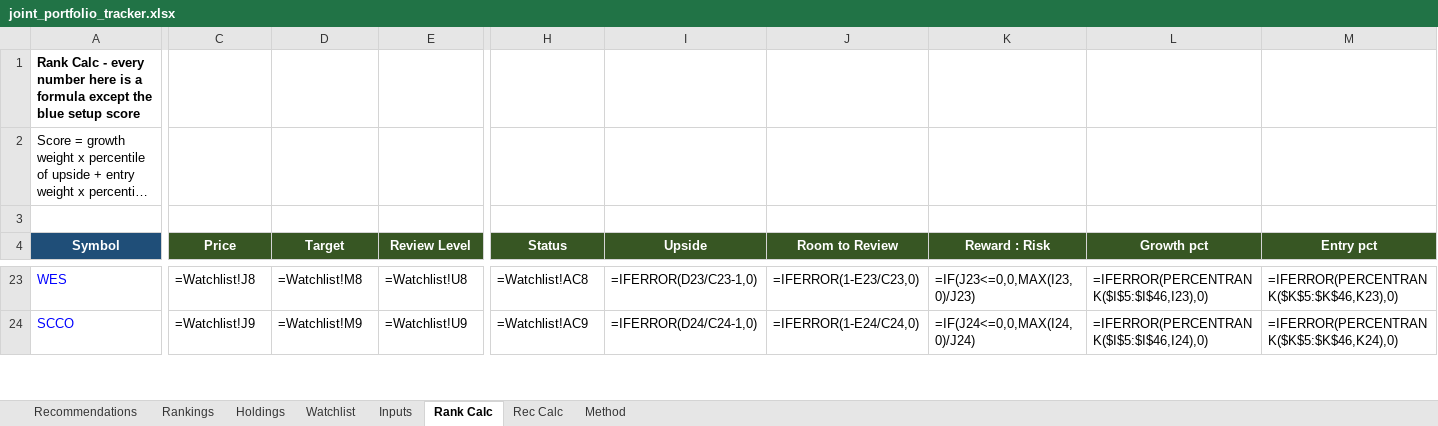
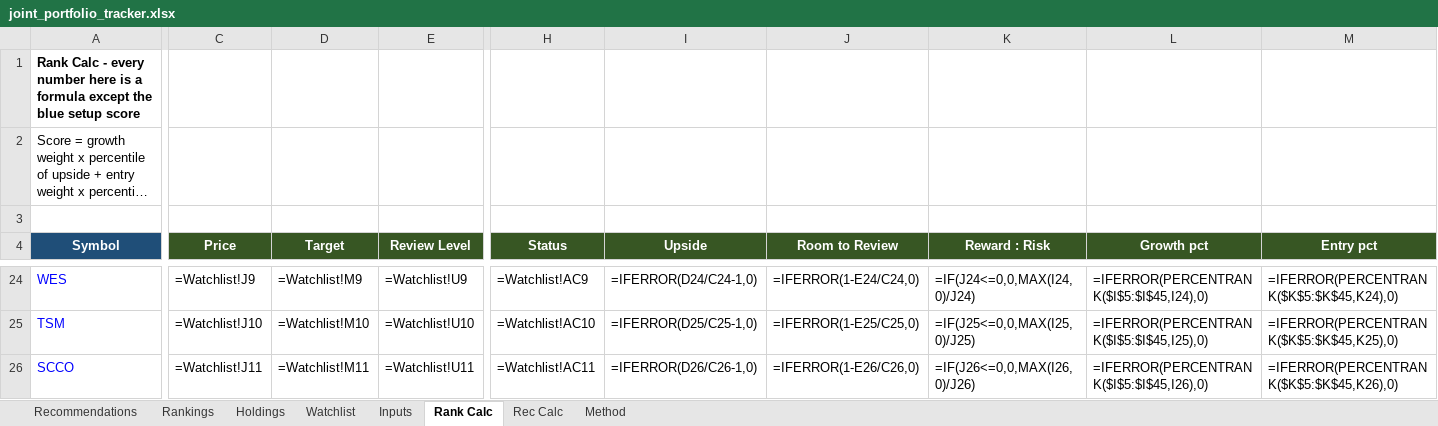
Before and after one commit to Bart-AIG/stock-autopilot, an Excel workbook: joint_portfolio_tracker.xlsx, sheet Rank Calc, drawn as a sheet; only a part is shown, gaps mark what is left out; long unchanged cells end in …; values as stored, in another font and other column widths than the file's, no borders; formulas without a stored value are shown as written; addresses are those after the commit; rows hold the shown columns only; the diff covers the shown part only; the diff names each change by its address in the sheet, - before the commit and + after, or states it on an @@ line.

```diff
--- a/joint_portfolio_tracker.xlsx (sheet Rank Calc)
+++ b/joint_portfolio_tracker.xlsx (sheet Rank Calc)
-C24 (Price): =Watchlist!J8
+C24 (Price): =Watchlist!J9
-D24 (Target): =Watchlist!M8
+D24 (Target): =Watchlist!M9
-E24 (Review Level): =Watchlist!U8
+E24 (Review Level): =Watchlist!U9
-H24 (Status): =Watchlist!AC8
+H24 (Status): =Watchlist!AC9
-I24 (Upside): =IFERROR(D23/C23-1,0)
+I24 (Upside): =IFERROR(D24/C24-1,0)
-J24 (Room to Review): =IFERROR(1-E23/C23,0)
+J24 (Room to Review): =IFERROR(1-E24/C24,0)
-K24 (Reward : Risk): =IF(J23<=0,0,MAX(I23,0)/J23)
+K24 (Reward : Risk): =IF(J24<=0,0,MAX(I24,0)/J24)
-L24 (Growth pct): =IFERROR(PERCENTRANK($I$5:$I$46,I23),0)
+L24 (Growth pct): =IFERROR(PERCENTRANK($I$5:$I$45,I24),0)
-M24 (Entry pct): =IFERROR(PERCENTRANK($K$5:$K$46,K23),0)
+M24 (Entry pct): =IFERROR(PERCENTRANK($K$5:$K$45,K24),0)
+row 25: TSM | =Watchlist!J10 | =Watchlist!M10 | =Watchlist!U10 | =Watchlist!AC10 | =IFERROR(D25/C25-1,0) | =IFERROR(1-E25/C25,0) | =IF(J25<=0,0,MAX(I25,0)/J25) | =IFERROR(PERCENTRANK($I$5:$I$45,I25),0) | =IFERROR(PERCENTRANK($K$5:$K$45,K25),0)
-C26 (Price): =Watchlist!J9
+C26 (Price): =Watchlist!J11
-D26 (Target): =Watchlist!M9
+D26 (Target): =Watchlist!M11
-E26 (Review Level): =Watchlist!U9
+E26 (Review Level): =Watchlist!U11
-H26 (Status): =Watchlist!AC9
+H26 (Status): =Watchlist!AC11
-I26 (Upside): =IFERROR(D24/C24-1,0)
+I26 (Upside): =IFERROR(D26/C26-1,0)
-J26 (Room to Review): =IFERROR(1-E24/C24,0)
+J26 (Room to Review): =IFERROR(1-E26/C26,0)
-K26 (Reward : Risk): =IF(J24<=0,0,MAX(I24,0)/J24)
+K26 (Reward : Risk): =IF(J26<=0,0,MAX(I26,0)/J26)
-L26 (Growth pct): =IFERROR(PERCENTRANK($I$5:$I$46,I24),0)
+L26 (Growth pct): =IFERROR(PERCENTRANK($I$5:$I$45,I26),0)
-M26 (Entry pct): =IFERROR(PERCENTRANK($K$5:$K$46,K24),0)
+M26 (Entry pct): =IFERROR(PERCENTRANK($K$5:$K$45,K26),0)
```
Also changed, not shown: 1 added row, 3 removed rows and 288 edited cells elsewhere in this sheet, sheet Watchlist, sheet Rankings, sheet Recommendations, sheet Rec Calc, sheet Holdings, sheet Inputs, 6 other files.
